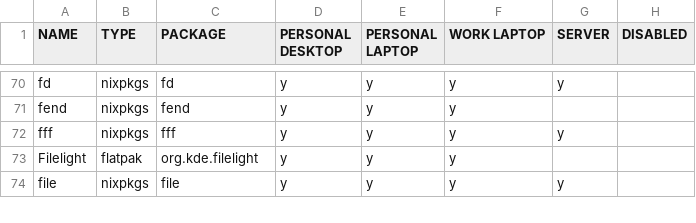
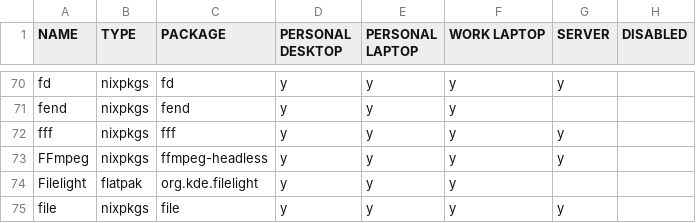
Before and after one commit to rvenutolo/packages, a CSV file: universal.csv, drawn as a sheet; only a part is shown, gaps mark what is left out; the diff names each change by its address in the sheet, - before the commit and + after, or states it on an @@ line.

Commit message:
add ffmpeg

```diff
--- a/universal.csv
+++ b/universal.csv
+row 73: FFmpeg | nixpkgs | ffmpeg-headless | y | y | y | y
```
